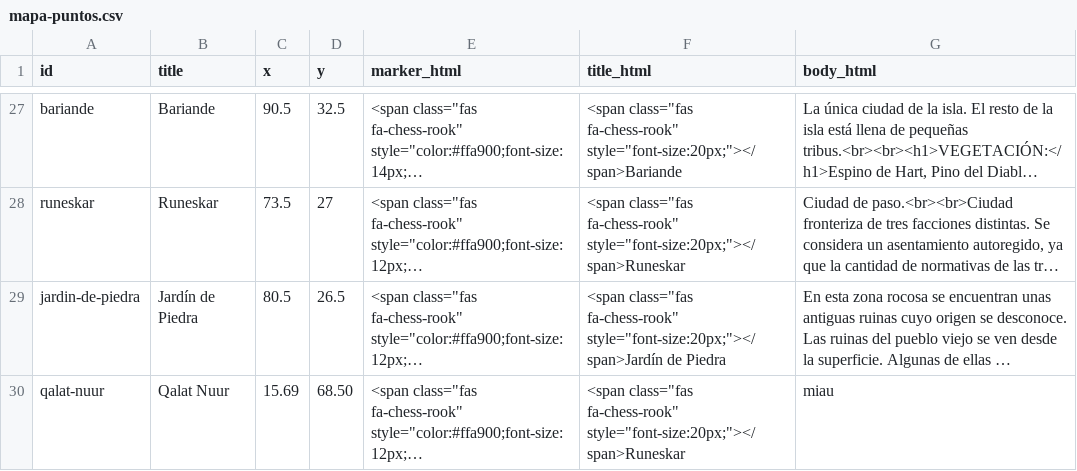
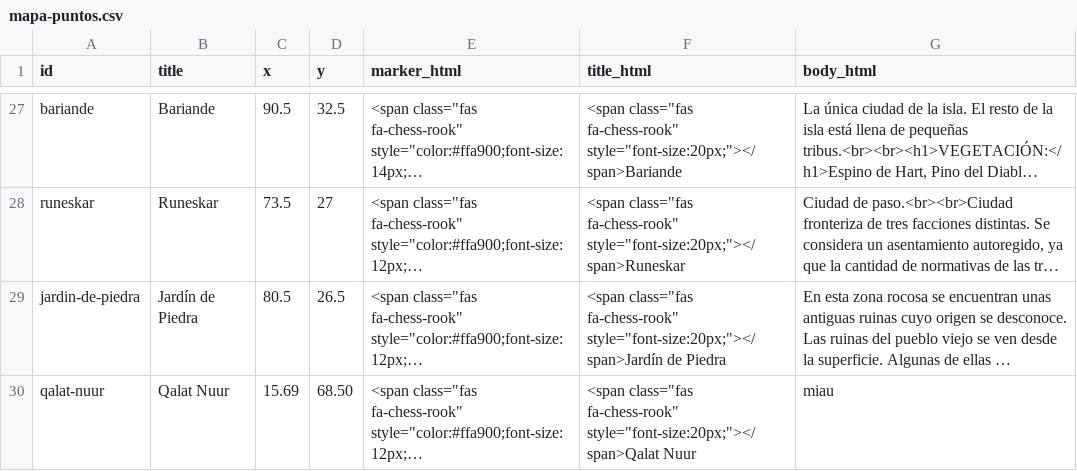
Before and after one commit to almudluqgom/gscopia, a CSV file: data/mapa-puntos.csv, drawn as a sheet; only a part is shown, gaps mark what is left out; long unchanged cells end in …; the diff names each change by its address in the sheet, - before the commit and + after, or states it on an @@ line.

Commit message:
Update mapa-puntos.csv

```diff
--- a/data/mapa-puntos.csv
+++ b/data/mapa-puntos.csv
-F30 (title_html): …class="fas fa-chess-rook" style="font-size:20px;"></span>Runeskar
+F30 (title_html): …class="fas fa-chess-rook" style="font-size:20px;"></span>Qalat Nuur
```
